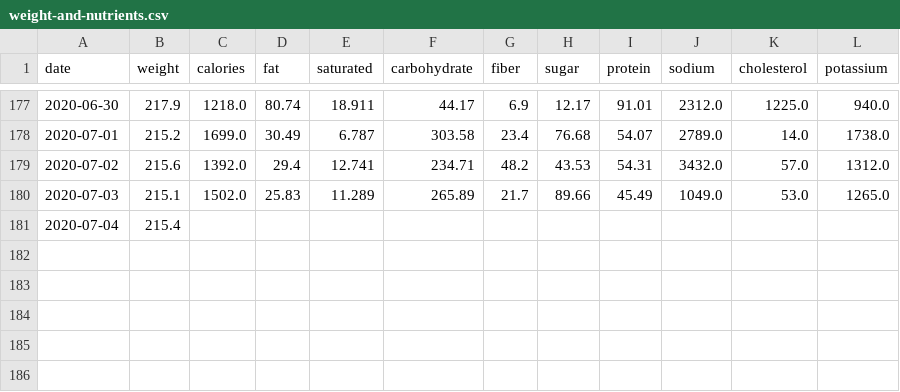
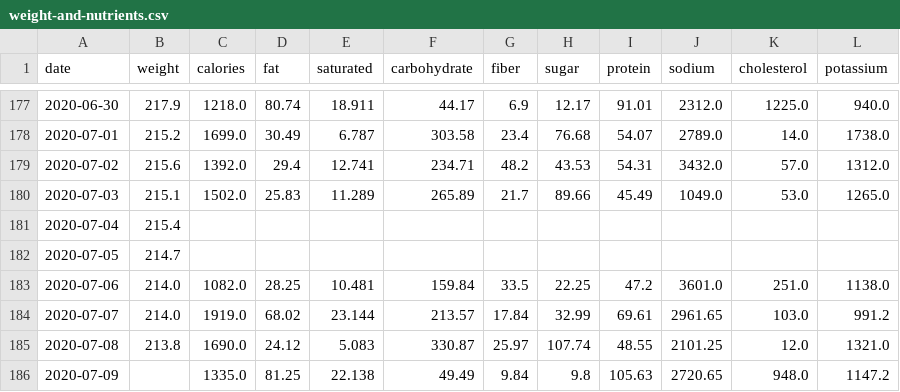
Before and after one commit to grf/d3-data, a CSV file: weight-and-nutrients.csv, drawn as a sheet; only a part is shown, gaps mark what is left out.

Commit message:
update data

```diff
--- a/weight-and-nutrients.csv
+++ b/weight-and-nutrients.csv
@@ -181 +181,6 @@ date,weight,calories,fat,saturated,carbohydrate,fiber,sugar,protein,sodium,chole
 "2020-07-04",215.4,,,,,,,,,,
+"2020-07-05",214.7,,,,,,,,,,
+"2020-07-06",214.0,1082.0,28.25,10.481,159.84,33.5,22.25,47.2,3601.0,251.0,1138.0
+"2020-07-07",214.0,1919.0,68.02,23.144,213.57,17.84,32.99,69.61,2961.65,103.0,991.2
+"2020-07-08",213.8,1690.0,24.12,5.083,330.87,25.97,107.74,48.55,2101.25,12.0,1321.0
+"2020-07-09",,1335.0,81.25,22.138,49.49,9.84,9.8,105.63,2720.65,948.0,1147.2
```
